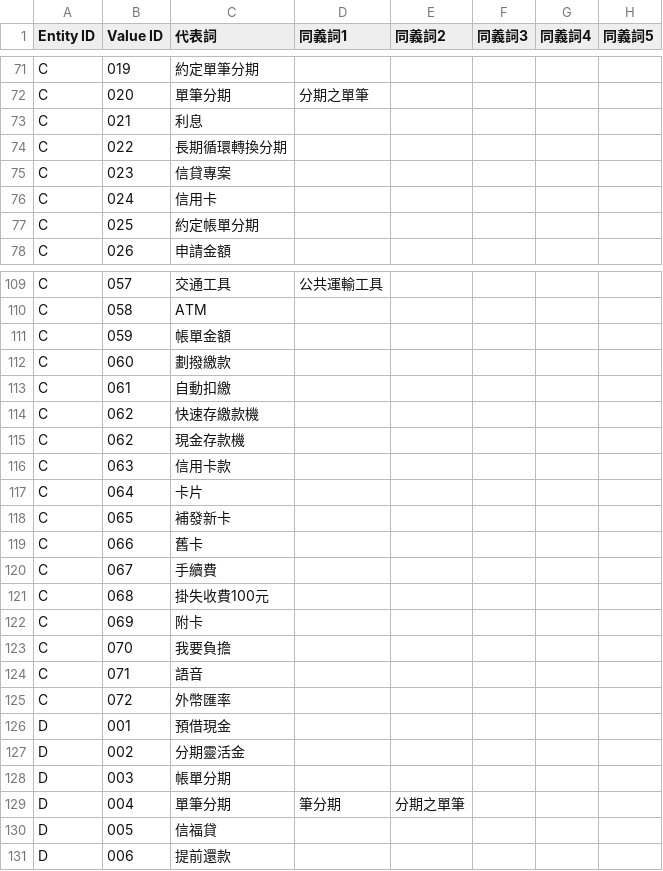
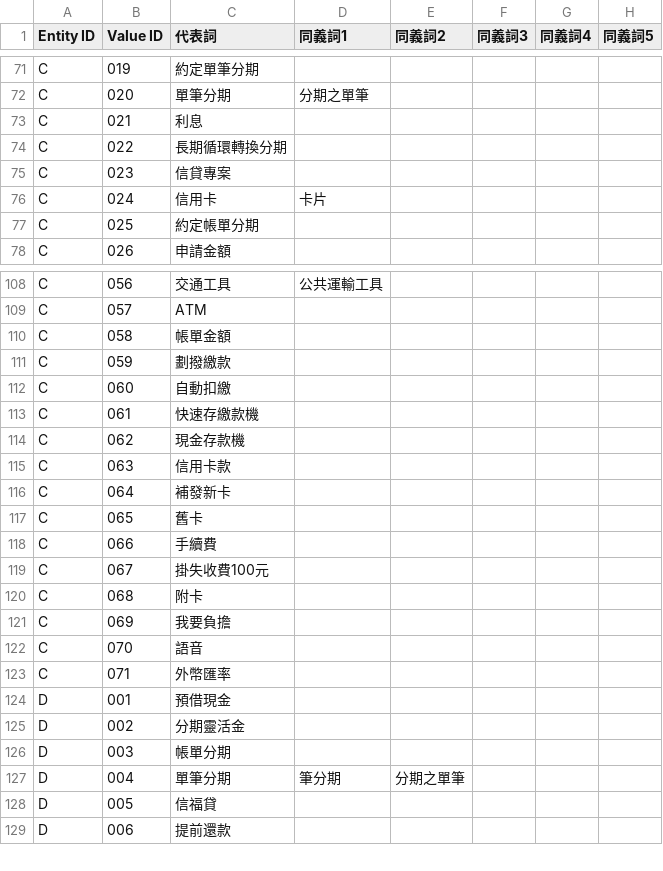
Before and after one commit to Alex-CHUN-YU/CTBC_QA_ChatBot, a CSV file: CTBC_ChatbotTest/app/resources/dictionary/Synonym.csv, drawn as a sheet; only a part is shown, gaps mark what is left out; the diff covers the shown part only.

```diff
--- a/CTBC_ChatbotTest/app/resources/dictionary/Synonym.csv
+++ b/CTBC_ChatbotTest/app/resources/dictionary/Synonym.csv
@@ -75,3 +75,3 @@
 "C","023","信貸專案",,,,,
-"C","024","信用卡",,,,,
+"C","024","信用卡","卡片",,,,
 "C","025","約定帳單分期",,,,,
@@ -109,18 +108,17 @@
-"C","057","交通工具","公共運輸工具",,,,
-"C","058","ATM",,,,,
-"C","059","帳單金額",,,,,
-"C","060","劃撥繳款",,,,,
-"C","061","自動扣繳",,,,,
-"C","062","快速存繳款機",,,,,
+"C","056","交通工具","公共運輸工具",,,,
+"C","057","ATM",,,,,
+"C","058","帳單金額",,,,,
+"C","059","劃撥繳款",,,,,
+"C","060","自動扣繳",,,,,
+"C","061","快速存繳款機",,,,,
 "C","062","現金存款機",,,,,
 "C","063","信用卡款",,,,,
-"C","064","卡片",,,,,
-"C","065","補發新卡",,,,,
-"C","066","舊卡",,,,,
-"C","067","手續費",,,,,
-"C","068","掛失收費100元",,,,,
-"C","069","附卡",,,,,
-"C","070","我要負擔",,,,,
-"C","071","語音",,,,,
-"C","072","外幣匯率",,,,,
+"C","064","補發新卡",,,,,
+"C","065","舊卡",,,,,
+"C","066","手續費",,,,,
+"C","067","掛失收費100元",,,,,
+"C","068","附卡",,,,,
+"C","069","我要負擔",,,,,
+"C","070","語音",,,,,
+"C","071","外幣匯率",,,,,
 "D","001","預借現金",,,,,
```
Also changed, not shown: 1 removed row and 24 edited cells elsewhere in this file, 11 other files.
